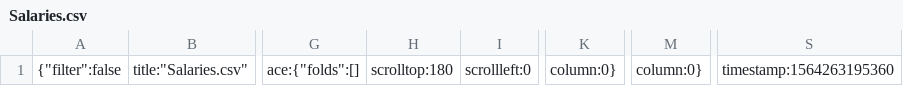
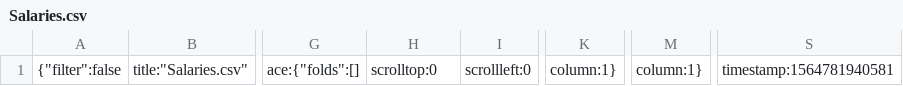
Before and after one commit to Baal89/second-milestone-project, a CSV file: .c9/metadata/environment/data/Salaries.csv, drawn as a sheet; only a part is shown, gaps mark what is left out; the diff names each change by its address in the sheet, - before the commit and + after, or states it on an @@ line.

```diff
--- a/.c9/metadata/environment/data/Salaries.csv
+++ b/.c9/metadata/environment/data/Salaries.csv
-H1: scrolltop:180
+H1: scrolltop:0
-K1: column:0}
+K1: column:1}
-M1: column:0}
+M1: column:1}
-S1: timestamp:1564263195360
+S1: timestamp:1564781940581
```
Also changed, not shown: .c9/metadata/environment/data/world-happiness-report-2019.csv, 9 other files.
